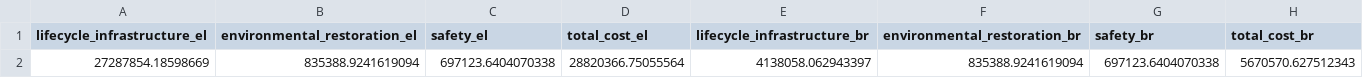
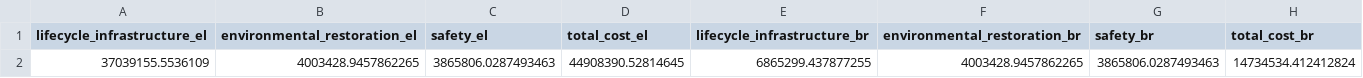
Before and after one commit to narslab/project-groundwork, a CSV file: results/outcomes/Cost/Analyze result/cost-npv-S10.csv, drawn as a sheet; removed rows and columns are numbered as before the commit, all else as after; the diff names each change by its address in the sheet, - before the commit and + after, or states it on an @@ line.

```diff
--- a/results/outcomes/Cost/Analyze result/cost-npv-S10.csv
+++ b/results/outcomes/Cost/Analyze result/cost-npv-S10.csv
-row 2: 27287854.18598669 | 835388.9241619094 | 697123.6404070338 | 28820366.75055564 | 4138058.062943397 | 835388.9241619094 | 697123.6404070338 | 5670570.627512343
+row 2: 37039155.5536109 | 4003428.9457862265 | 3865806.0287493463 | 44908390.52814645 | 6865299.437877255 | 4003428.9457862265 | 3865806.0287493463 | 14734534.412412824
```
Also changed, not shown: results/outcomes/Benefit/Analyze result/ npv_benefit.csv, results/outcomes/Benefit/Analyze result/benefit-analyze-result-S1.csv, 21 other files.
